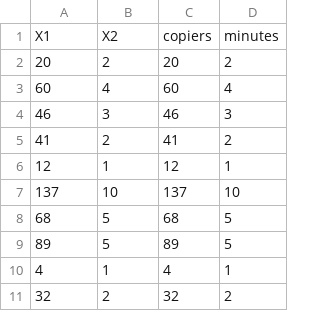
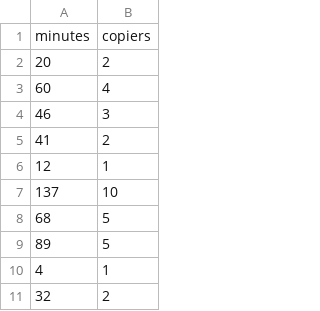
Before and after one commit to dcgerard/stat_415_615, a CSV file: lectures/data/copiers.csv, drawn as a sheet; only a part is shown; removed rows and columns are numbered as before the commit, all else as after; the diff names each change by its address in the sheet, - before the commit and + after, or states it on an @@ line.

```diff
--- a/lectures/data/copiers.csv
+++ b/lectures/data/copiers.csv
-column C, rows 2-11: 20 | 60 | 46 | 41 | 12 | 137 | 68 | 89 | 4 | 32
-column D, rows 2-11: 2 | 4 | 3 | 2 | 1 | 10 | 5 | 5 | 1 | 2
-row 1: X1 | X2 | copiers | minutes
+row 1: minutes | copiers
```
Also changed, not shown: 3 other files.
